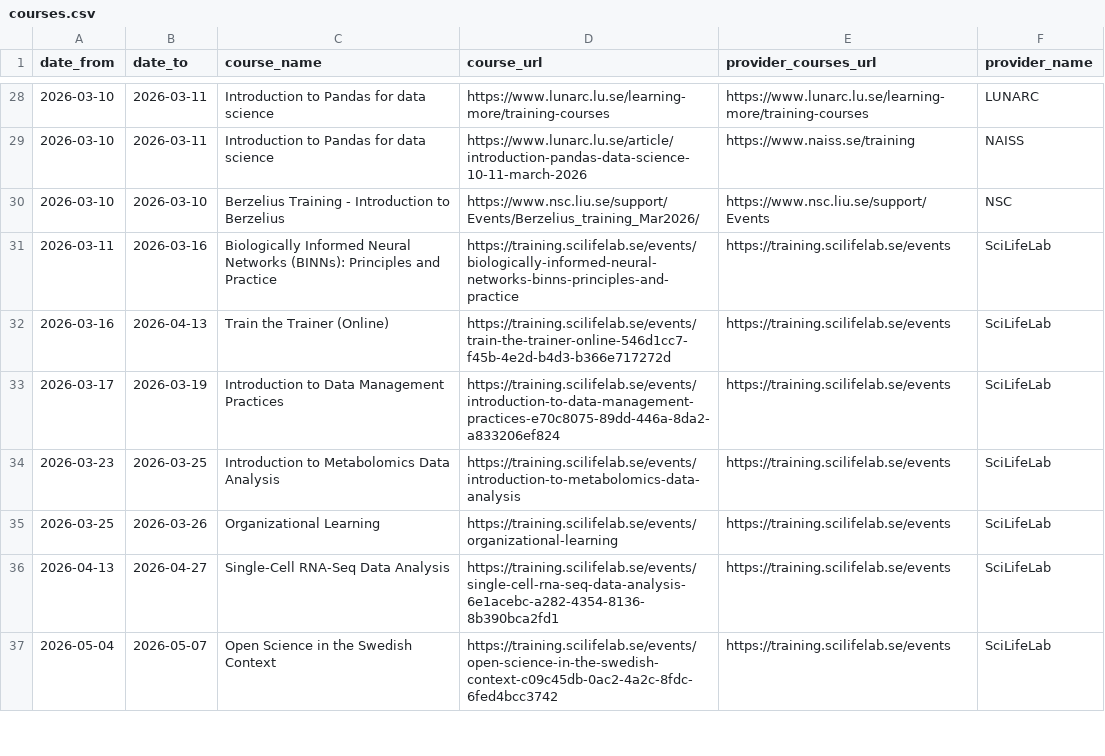
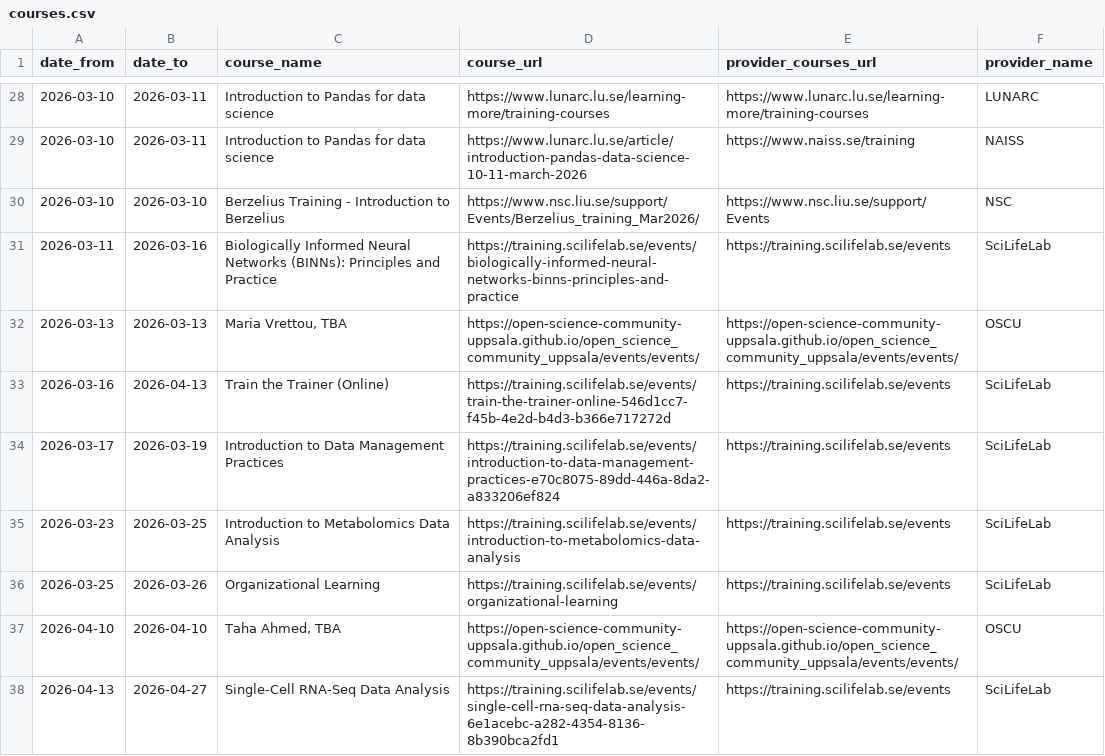
Before and after one commit to NBISweden/SCoRe_user_doc, a CSV file: docs/courses.csv, drawn as a sheet; only a part is shown, gaps mark what is left out; the shorter side is filled out with more unchanged rows; the diff covers the shown part only; the diff names each change by its address in the sheet, - before the commit and + after, or states it on an @@ line.

```diff
--- a/docs/courses.csv
+++ b/docs/courses.csv
+row 32: 2026-03-13 | 2026-03-13 | Maria Vrettou, TBA | https://open-science-community-uppsala.github.io/open_science_community_uppsala/events/events/ | https://open-science-community-uppsala.github.io/open_science_community_uppsala/events/events/ | OSCU
+row 37: 2026-04-10 | 2026-04-10 | Taha Ahmed, TBA | https://open-science-community-uppsala.github.io/open_science_community_uppsala/events/events/ | https://open-science-community-uppsala.github.io/open_science_community_uppsala/events/events/ | OSCU
```
Also changed, not shown: 3 added rows and 2 removed rows elsewhere in this file, 2 other files.
